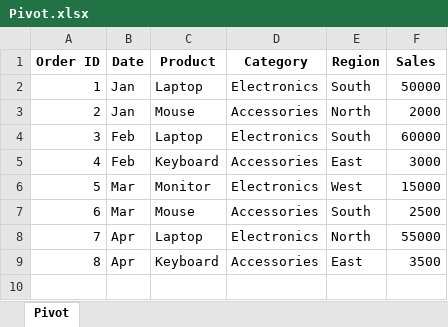
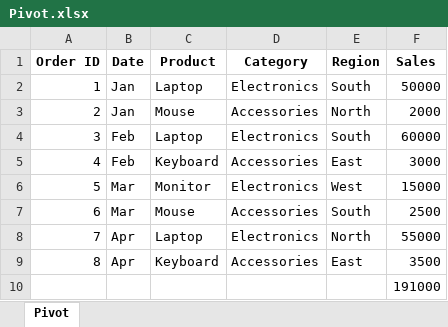
Before and after one commit to DSATM1/Excel, an Excel workbook: Pivot.xlsx, sheet Pivot, drawn as a sheet; values as stored, in another font and other column widths than the file's, no borders; the diff names each change by its address in the sheet, - before the commit and + after, or states it on an @@ line.

Commit message:
Total sales

```diff
--- a/Pivot.xlsx (sheet Pivot)
+++ b/Pivot.xlsx (sheet Pivot)
+row 10:  |  |  |  |  | 191000
```
